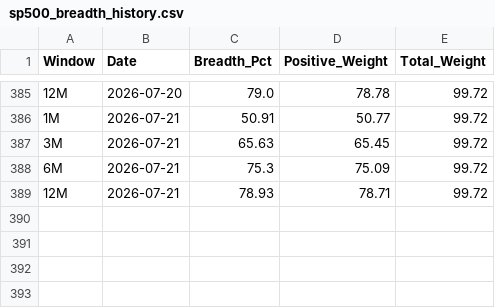
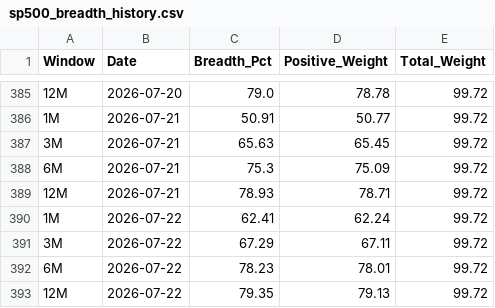
Before and after one commit to vpansare1/SPY-mkt-breadth, a CSV file: sp500_breadth_history.csv, drawn as a sheet; only a part is shown, gaps mark what is left out; the diff names each change by its address in the sheet, - before the commit and + after, or states it on an @@ line.

```diff
--- a/sp500_breadth_history.csv
+++ b/sp500_breadth_history.csv
+row 390: 1M | 2026-07-22 | 62.41 | 62.24 | 99.72
+row 391: 3M | 2026-07-22 | 67.29 | 67.11 | 99.72
+row 392: 6M | 2026-07-22 | 78.23 | 78.01 | 99.72
+row 393: 12M | 2026-07-22 | 79.35 | 79.13 | 99.72
```
Also changed, not shown: 1 other file.
